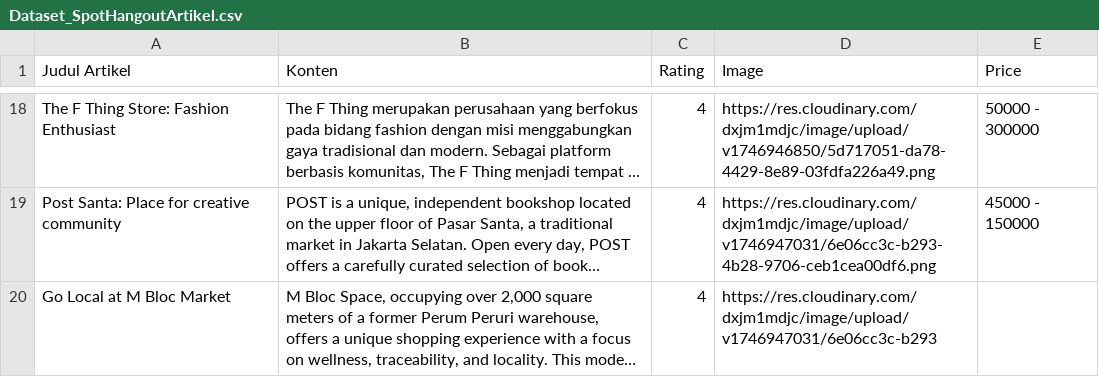
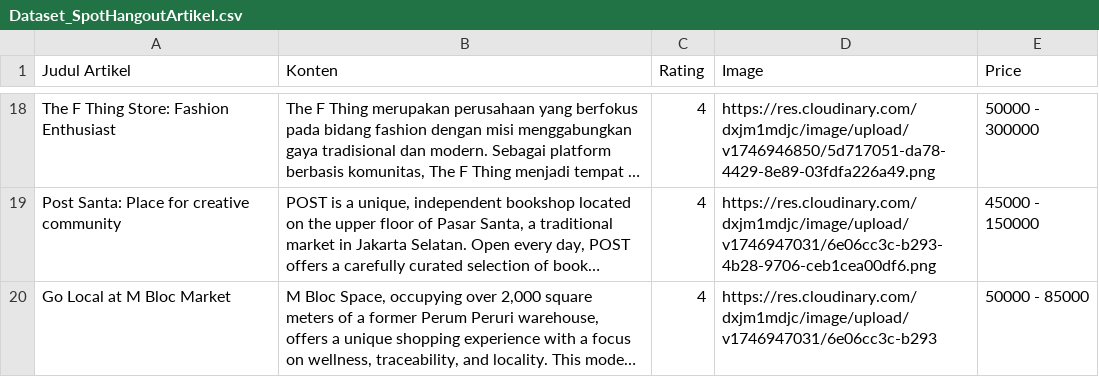
Before and after one commit to rdnaishaa/BLOK-Map, a CSV file: Dataset_SpotHangoutArtikel.csv, drawn as a sheet; only a part is shown, gaps mark what is left out; long unchanged cells end in …; the diff names each change by its address in the sheet, - before the commit and + after, or states it on an @@ line.

Commit message:
Update Dataset_SpotHangoutArtikel.csv

```diff
--- a/Dataset_SpotHangoutArtikel.csv
+++ b/Dataset_SpotHangoutArtikel.csv
-E20 (Price): (empty)
+E20 (Price): 50000 - 85000
```
